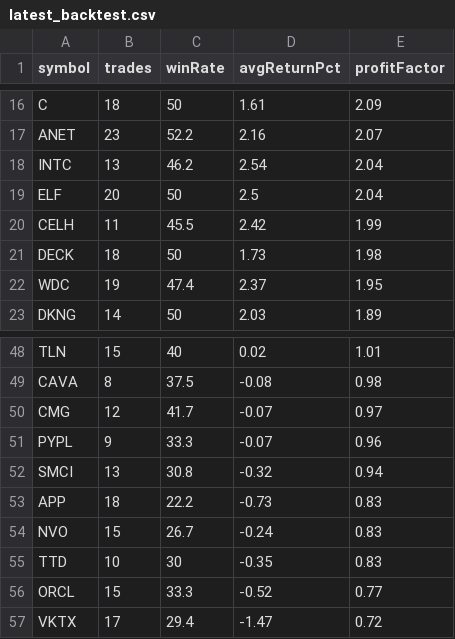
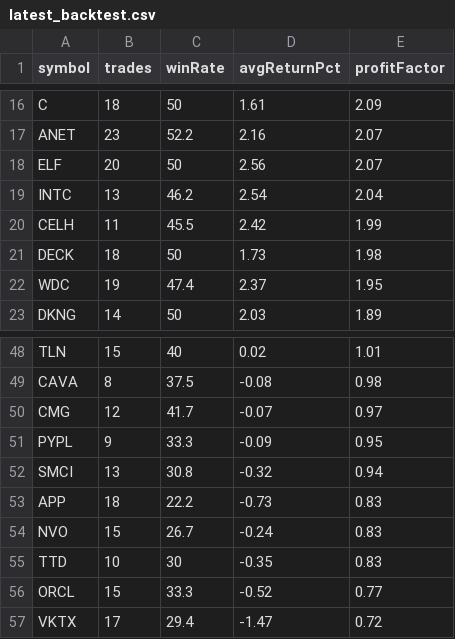
Before and after one commit to narendra0467/Trading-System, a CSV file: reports/latest_backtest.csv, drawn as a sheet; only a part is shown, gaps mark what is left out.

```diff
--- a/reports/latest_backtest.csv
+++ b/reports/latest_backtest.csv
@@ -17,4 +17,4 @@ C,18,50,1.61,2.09
 ANET,23,52.2,2.16,2.07
+ELF,20,50,2.56,2.07
 INTC,13,46.2,2.54,2.04
-ELF,20,50,2.5,2.04
 CELH,11,45.5,2.42,1.99
@@ -50,3 +50,3 @@ CAVA,8,37.5,-0.08,0.98
 CMG,12,41.7,-0.07,0.97
-PYPL,9,33.3,-0.07,0.96
+PYPL,9,33.3,-0.09,0.95
 SMCI,13,30.8,-0.32,0.94
```
Also changed, not shown: reports/latest_high_risk_scan.csv, reports/latest_leaps_scan.csv, 19 other files.
